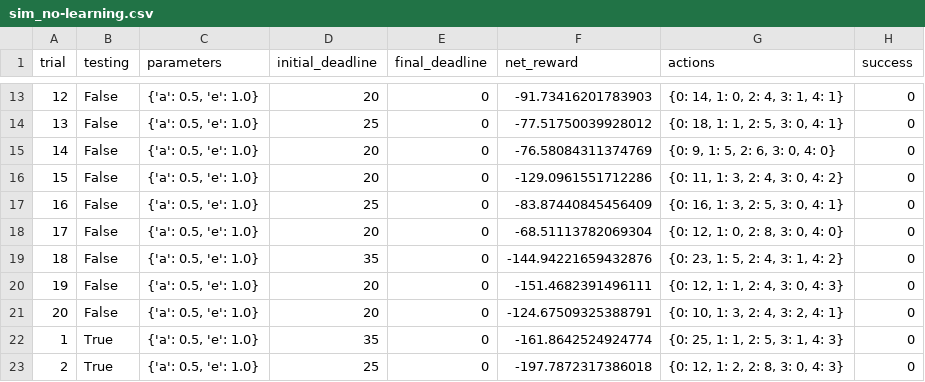
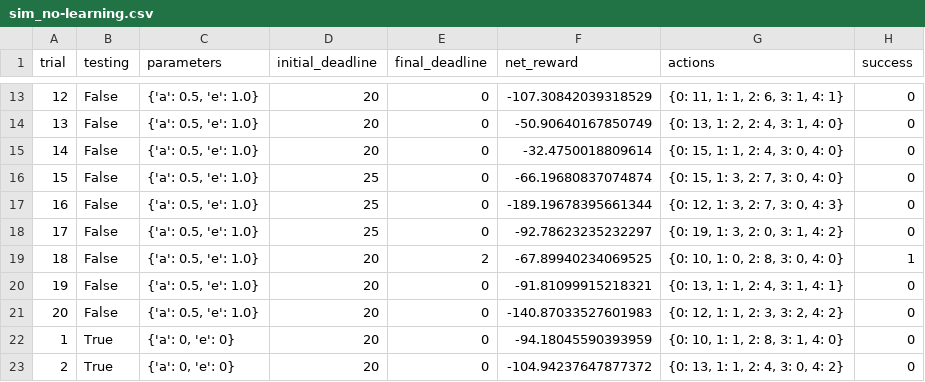
Before and after one commit to navneet100/machine-learning, a CSV file: projects/smartcab/sim_no-learning.csv, drawn as a sheet; only a part is shown, gaps mark what is left out; the diff covers the shown part only.

```diff
--- a/projects/smartcab/sim_no-learning.csv
+++ b/projects/smartcab/sim_no-learning.csv
@@ -13,11 +13,11 @@ trial,testing,parameters,initial_deadline,final_deadline,net_reward,actions,succ
-12,False,"{'a': 0.5, 'e': 1.0}",20,0,-91.73416201783903,"{0: 14, 1: 0, 2: 4, 3: 1, 4: 1}",0
-13,False,"{'a': 0.5, 'e': 1.0}",25,0,-77.51750039928012,"{0: 18, 1: 1, 2: 5, 3: 0, 4: 1}",0
-14,False,"{'a': 0.5, 'e': 1.0}",20,0,-76.58084311374769,"{0: 9, 1: 5, 2: 6, 3: 0, 4: 0}",0
-15,False,"{'a': 0.5, 'e': 1.0}",20,0,-129.0961551712286,"{0: 11, 1: 3, 2: 4, 3: 0, 4: 2}",0
-16,False,"{'a': 0.5, 'e': 1.0}",25,0,-83.87440845456409,"{0: 16, 1: 3, 2: 5, 3: 0, 4: 1}",0
-17,False,"{'a': 0.5, 'e': 1.0}",20,0,-68.51113782069304,"{0: 12, 1: 0, 2: 8, 3: 0, 4: 0}",0
-18,False,"{'a': 0.5, 'e': 1.0}",35,0,-144.94221659432876,"{0: 23, 1: 5, 2: 4, 3: 1, 4: 2}",0
-19,False,"{'a': 0.5, 'e': 1.0}",20,0,-151.4682391496111,"{0: 12, 1: 1, 2: 4, 3: 0, 4: 3}",0
-20,False,"{'a': 0.5, 'e': 1.0}",20,0,-124.67509325388791,"{0: 10, 1: 3, 2: 4, 3: 2, 4: 1}",0
-1,True,"{'a': 0.5, 'e': 1.0}",35,0,-161.8642524924774,"{0: 25, 1: 1, 2: 5, 3: 1, 4: 3}",0
-2,True,"{'a': 0.5, 'e': 1.0}",25,0,-197.7872317386018,"{0: 12, 1: 2, 2: 8, 3: 0, 4: 3}",0
+12,False,"{'a': 0.5, 'e': 1.0}",20,0,-107.30842039318529,"{0: 11, 1: 1, 2: 6, 3: 1, 4: 1}",0
+13,False,"{'a': 0.5, 'e': 1.0}",20,0,-50.90640167850749,"{0: 13, 1: 2, 2: 4, 3: 1, 4: 0}",0
+14,False,"{'a': 0.5, 'e': 1.0}",20,0,-32.4750018809614,"{0: 15, 1: 1, 2: 4, 3: 0, 4: 0}",0
+15,False,"{'a': 0.5, 'e': 1.0}",25,0,-66.19680837074874,"{0: 15, 1: 3, 2: 7, 3: 0, 4: 0}",0
+16,False,"{'a': 0.5, 'e': 1.0}",25,0,-189.19678395661344,"{0: 12, 1: 3, 2: 7, 3: 0, 4: 3}",0
+17,False,"{'a': 0.5, 'e': 1.0}",25,0,-92.78623235232297,"{0: 19, 1: 3, 2: 0, 3: 1, 4: 2}",0
+18,False,"{'a': 0.5, 'e': 1.0}",20,2,-67.89940234069525,"{0: 10, 1: 0, 2: 8, 3: 0, 4: 0}",1
+19,False,"{'a': 0.5, 'e': 1.0}",20,0,-91.81099915218321,"{0: 13, 1: 1, 2: 4, 3: 1, 4: 1}",0
+20,False,"{'a': 0.5, 'e': 1.0}",20,0,-140.87033527601983,"{0: 12, 1: 1, 2: 3, 3: 2, 4: 2}",0
+1,True,"{'a': 0, 'e': 0}",20,0,-94.18045590393959,"{0: 10, 1: 1, 2: 8, 3: 1, 4: 0}",0
+2,True,"{'a': 0, 'e': 0}",20,0,-104.94237647877372,"{0: 13, 1: 1, 2: 4, 3: 0, 4: 2}",0
```
Also changed, not shown: 67 edited cells elsewhere in this file, projects/smartcab/sim_default-learning.csv, projects/smartcab/sim_improved-learning.csv, 6 other files.
